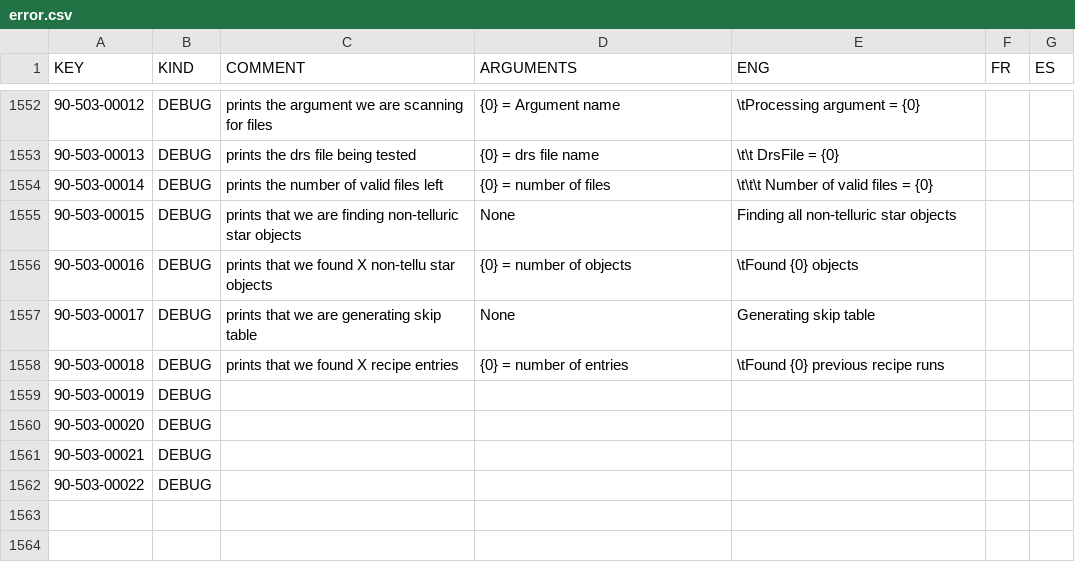
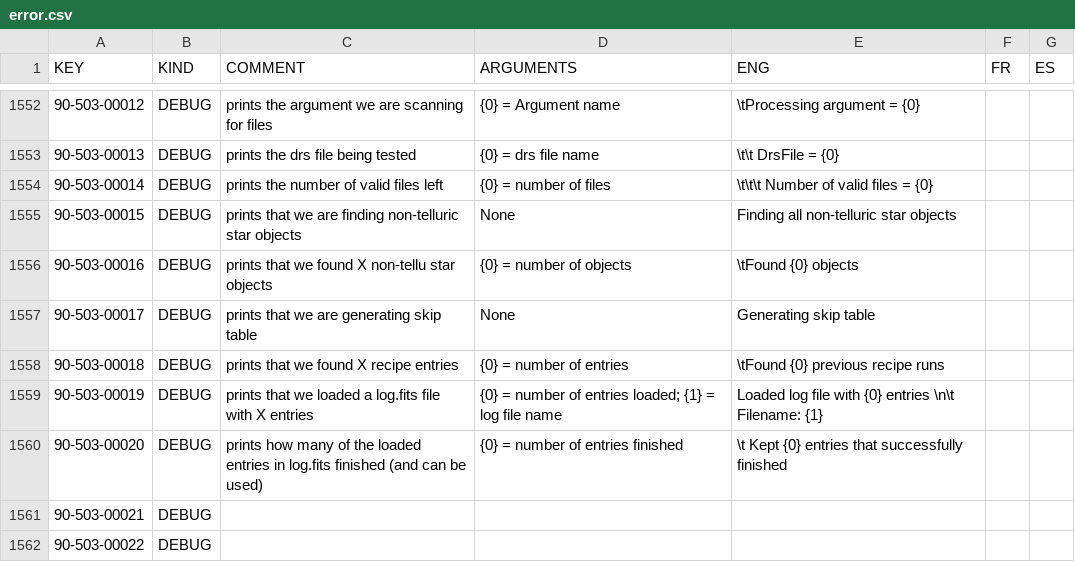
Before and after one commit to njcuk9999/apero-drs, a CSV file: apero/lang/databases/error.csv, drawn as a sheet; only a part is shown, gaps mark what is left out.

Commit message:
update language database

```diff
--- a/apero/lang/databases/error.csv
+++ b/apero/lang/databases/error.csv
@@ -1558,4 +1558,4 @@
 "90-503-00018","DEBUG","prints that we found X recipe entries","{0} = number of entries","\tFound {0} previous recipe runs","",""
-"90-503-00019","DEBUG","","","","",""
-"90-503-00020","DEBUG","","","","",""
+"90-503-00019","DEBUG","prints that we loaded a log.fits file with X entries","{0} = number of entries loaded; {1} = log file name","Loaded log file with {0} entries \n\t Filename: {1}","",""
+"90-503-00020","DEBUG","prints how many of the loaded entries in log.fits finished (and can be used)","{0} = number of entries finished","\t Kept {0} entries that successfully finished","",""
 "90-503-00021","DEBUG","","","","",""
```
Also changed, not shown: 2 other files.
